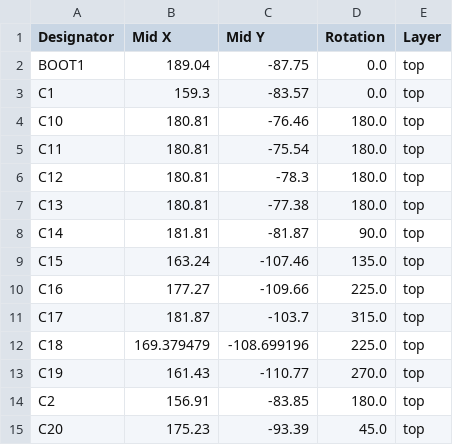
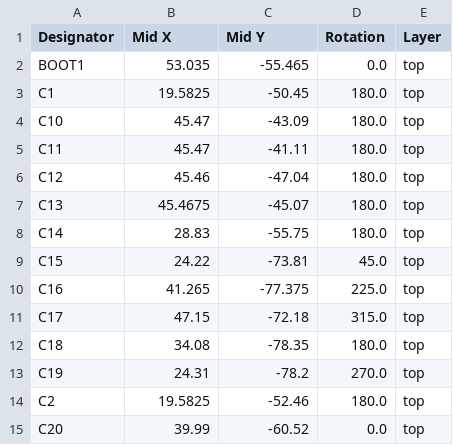
Before and after one commit to MilitisTemplarii/OpenPixel-Risc-V-Mouse-PCB, a CSV file: production/positions.csv, drawn as a sheet; only a part is shown; the diff covers the shown part only.

```diff
--- a/production/positions.csv
+++ b/production/positions.csv
@@ -1,15 +1,15 @@
 Designator,Mid X,Mid Y,Rotation,Layer
-BOOT1,189.04,-87.75,0.0,top
-C1,159.3,-83.57,0.0,top
-C10,180.81,-76.46,180.0,top
-C11,180.81,-75.54,180.0,top
-C12,180.81,-78.3,180.0,top
-C13,180.81,-77.38,180.0,top
-C14,181.81,-81.87,90.0,top
-C15,163.24,-107.46,135.0,top
-C16,177.27,-109.66,225.0,top
-C17,181.87,-103.7,315.0,top
-C18,169.379479,-108.699196,225.0,top
-C19,161.43,-110.77,270.0,top
-C2,156.91,-83.85,180.0,top
-C20,175.23,-93.39,45.0,top
+BOOT1,53.035,-55.465,0.0,top
+C1,19.5825,-50.45,180.0,top
+C10,45.47,-43.09,180.0,top
+C11,45.47,-41.11,180.0,top
+C12,45.46,-47.04,180.0,top
+C13,45.4675,-45.07,180.0,top
+C14,28.83,-55.75,180.0,top
+C15,24.22,-73.81,45.0,top
+C16,41.265,-77.375,225.0,top
+C17,47.15,-72.18,315.0,top
+C18,34.08,-78.35,180.0,top
+C19,24.31,-78.2,270.0,top
+C2,19.5825,-52.46,180.0,top
+C20,39.99,-60.52,0.0,top
```
Also changed, not shown: 6 added rows, 3 removed rows and 59 edited cells elsewhere in this file, production/bom.csv, production/designators.csv, 2 other files.
